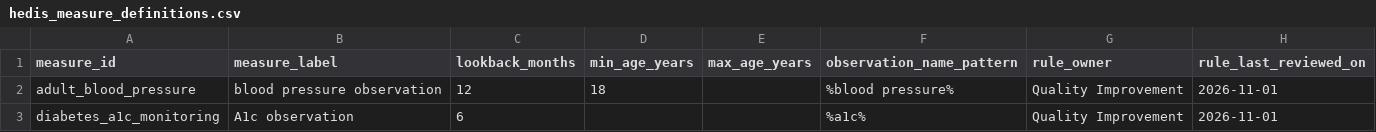
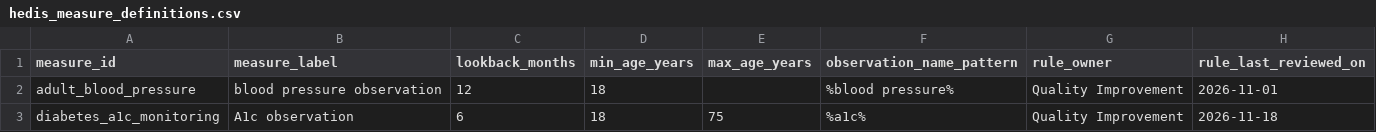
Before and after one commit to raphael-oliveira-dbt/healthcare, a CSV file: seeds/hedis_measure_definitions.csv, drawn as a sheet.

Commit message:
feat: apply HEDIS 18-75 age eligibility to diabetes A1c measure
Aligns diabetes_a1c_monitoring eligibility with the HEDIS diabetes measure
age range. Reviewed by Quality Improvement on 2026-11-18.

Co-authored by dbt Wizard

```diff
--- a/seeds/hedis_measure_definitions.csv
+++ b/seeds/hedis_measure_definitions.csv
@@ -2,2 +2,2 @@ measure_id,measure_label,lookback_months,min_age_years,max_age_years,observation
 adult_blood_pressure,blood pressure observation,12,18,,%blood pressure%,Quality Improvement,2026-11-01
-diabetes_a1c_monitoring,A1c observation,6,,,%a1c%,Quality Improvement,2026-11-01
+diabetes_a1c_monitoring,A1c observation,6,18,75,%a1c%,Quality Improvement,2026-11-18
```
